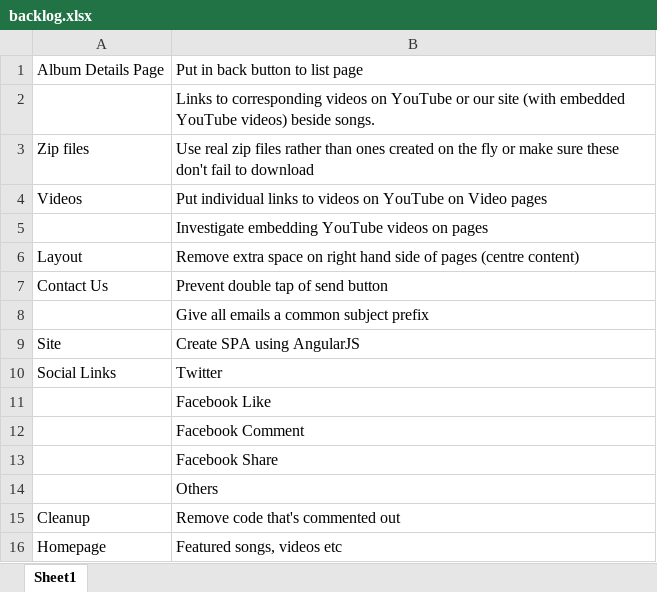
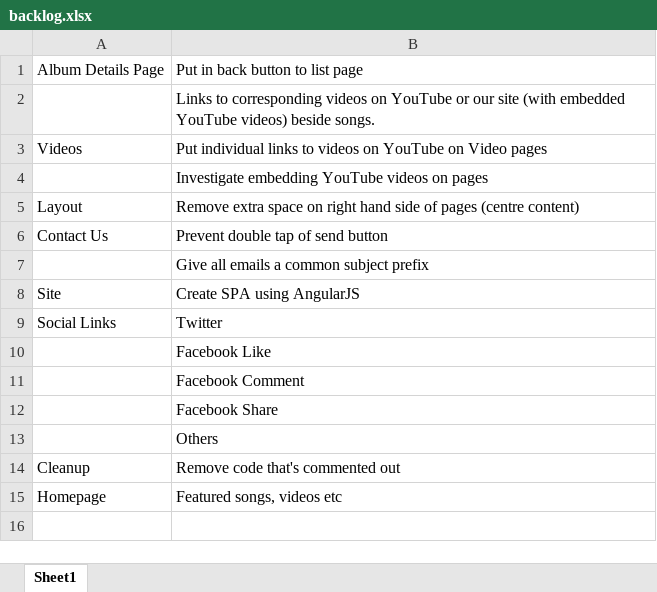
Before and after one commit to SachinKainth/Sikh-Unit-Website, an Excel workbook: backlog.xlsx, sheet Sheet1, drawn as a sheet; values as stored, in another font and other column widths than the file's, no borders; the diff names each change by its address in the sheet, - before the commit and + after, or states it on an @@ line.

Commit message:
Removed the old way of downloading full albums, using dynamically created zip files and replaced with static zip files on the server

```diff
--- a/backlog.xlsx (sheet Sheet1)
+++ b/backlog.xlsx (sheet Sheet1)
-row 3: Zip files | Use real zip files rather than ones created on the fly or make sure these don't fail to download
```
Also changed, not shown: 25 other files.
